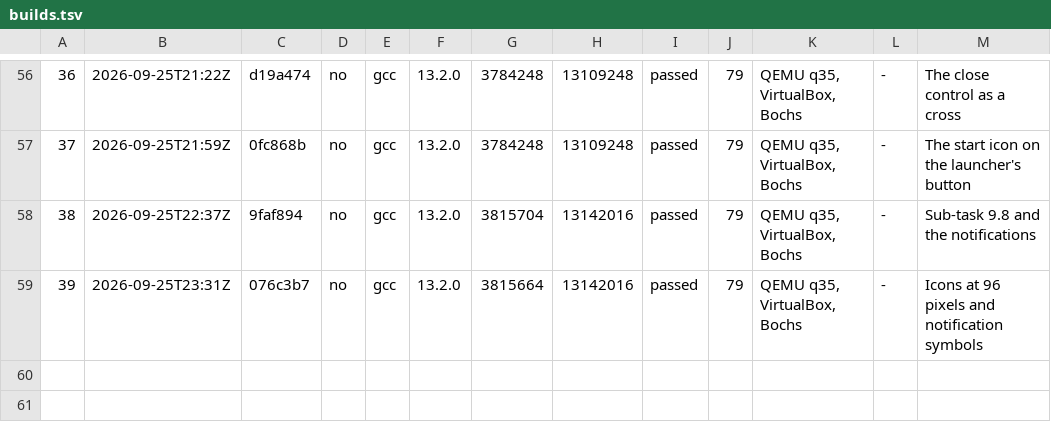
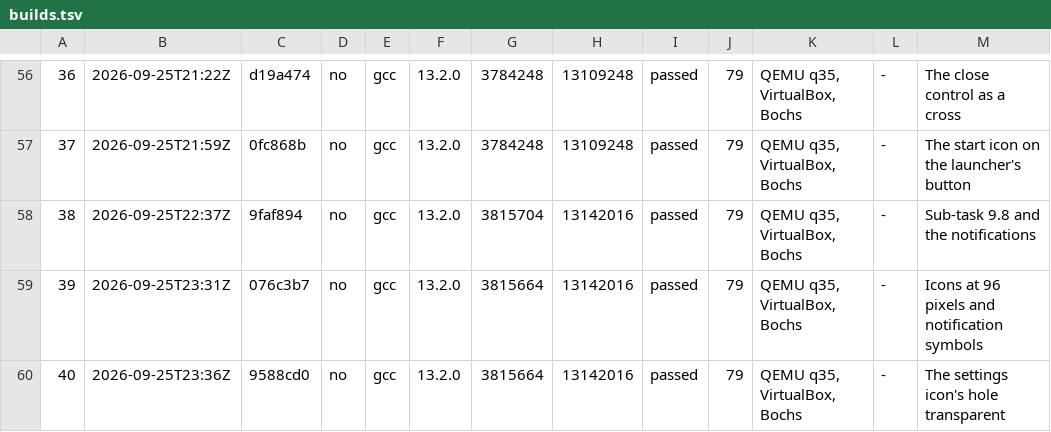
Before and after one commit to goofgeffer/OxysOS, a TSV file: docs/project/builds.tsv, drawn as a sheet; only a part is shown, gaps mark what is left out; the diff names each change by its address in the sheet, - before the commit and + after, or states it on an @@ line.

```diff
--- a/docs/project/builds.tsv
+++ b/docs/project/builds.tsv
+row 60: 40 | 2026-09-25T23:36Z | 9588cd0 | no | gcc | 13.2.0 | 3815664 | 13142016 | passed | 79 | QEMU q35, VirtualBox, Bochs | - | The settings icon's hole transparent
```
Also changed, not shown: 2 other files.
